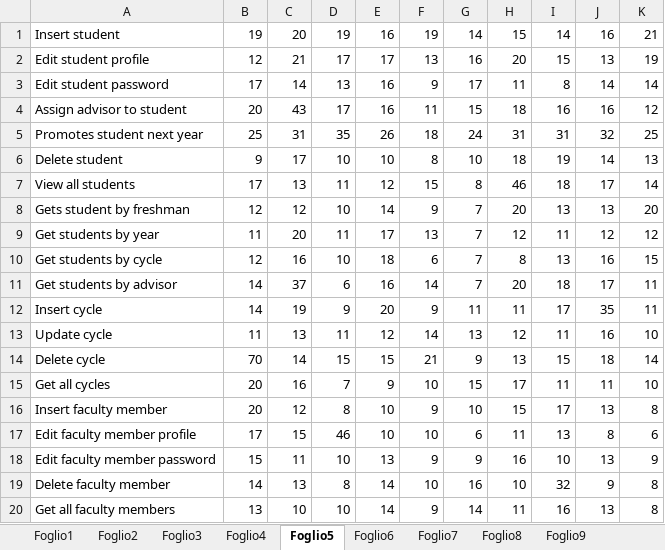
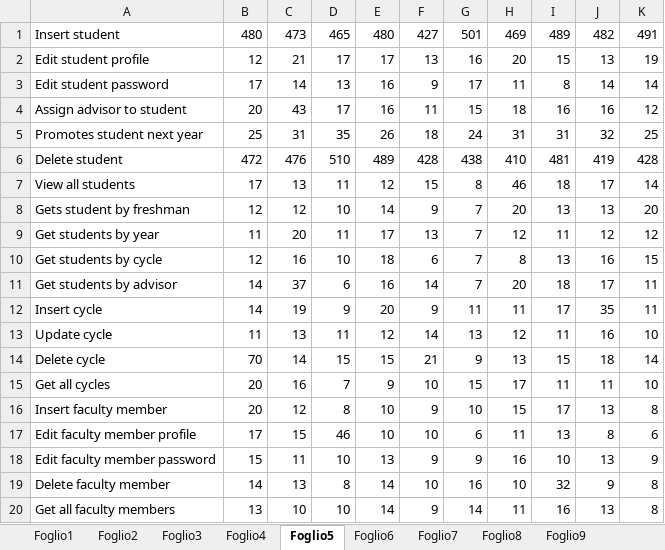
Before and after one commit to mattiamarilli/unifi_phd, an Excel workbook: documentation/LagIncreaseDo/LagIncreaseOc.xlsx, sheet Foglio5, drawn as a sheet; values as stored, in another font and other column widths than the file's, no borders; the diff names each change by its address in the sheet, - before the commit and + after, or states it on an @@ line.

```diff
--- a/documentation/LagIncreaseDo/LagIncreaseOc.xlsx (sheet Foglio5)
+++ b/documentation/LagIncreaseDo/LagIncreaseOc.xlsx (sheet Foglio5)
-B1: 19
+B1: 480
-C1: 20
+C1: 473
-D1: 19
+D1: 465
-E1: 16
+E1: 480
-F1: 19
+F1: 427
-G1: 14
+G1: 501
-H1: 15
+H1: 469
-I1: 14
+I1: 489
-J1: 16
+J1: 482
-K1: 21
+K1: 491
-B6: 9
+B6: 472
-C6: 17
+C6: 476
-D6: 10
+D6: 510
-E6: 10
+E6: 489
-F6: 8
+F6: 428
-G6: 10
+G6: 438
-H6: 18
+H6: 410
-I6: 19
+I6: 481
-J6: 14
+J6: 419
-K6: 13
+K6: 428
```
Also changed, not shown: sheet Foglio1, sheet Foglio2, sheet Foglio4, sheet Foglio6, sheet Foglio3, sheet Foglio7, 3 more sheets, 4 other files.
